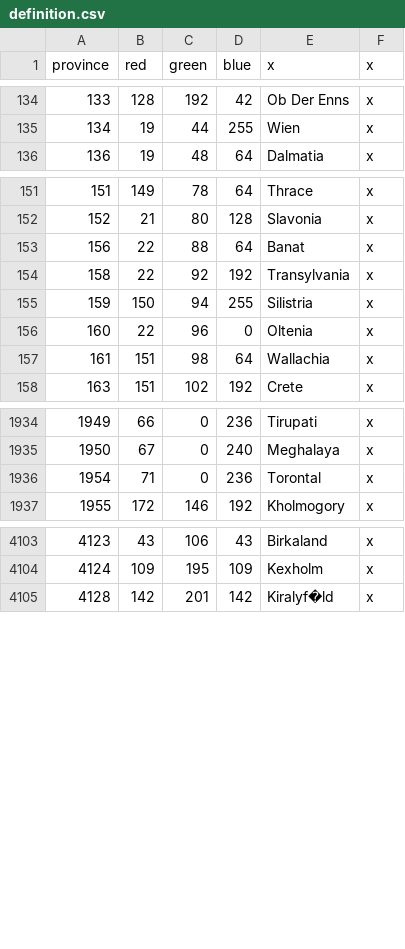
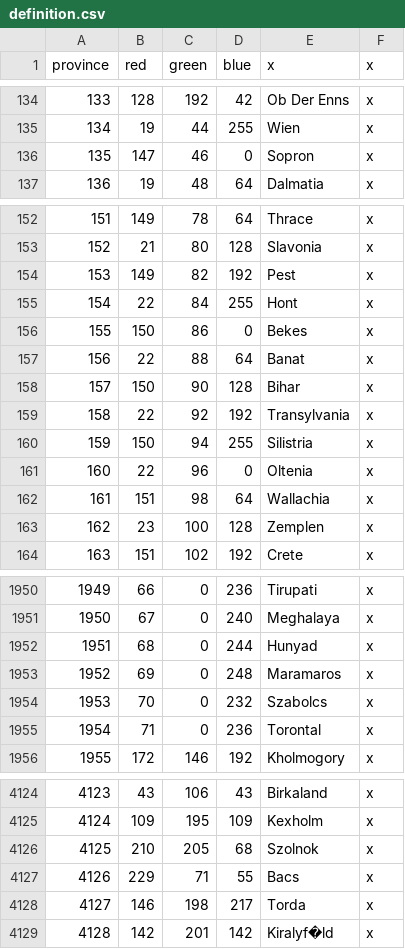
Before and after one commit to AlexTitan747/1.32-new-patch, a CSV file: map/definition.csv, drawn as a sheet; only a part is shown, gaps mark what is left out; the diff covers the shown part only.

Commit message:
Update definition.csv

```diff
--- a/map/definition.csv
+++ b/map/definition.csv
@@ -135,2 +135,3 @@ province;red;green;blue;x;x
 134;19;44;255;Wien;x
+135;147;46;0;Sopron;x
 136;19;48;64;Dalmatia;x
@@ -152,3 +153,7 @@ province;red;green;blue;x;x
 152;21;80;128;Slavonia;x
+153;149;82;192;Pest;x
+154;22;84;255;Hont;x
+155;150;86;0;Bekes;x
 156;22;88;64;Banat;x
+157;150;90;128;Bihar;x
 158;22;92;192;Transylvania;x
@@ -157,2 +162,3 @@ province;red;green;blue;x;x
 161;151;98;64;Wallachia;x
+162;23;100;128;Zemplen;x
 163;151;102;192;Crete;x
@@ -1935,2 +1951,5 @@ province;red;green;blue;x;x
 1950;67;0;240;Meghalaya;x
+1951;68;0;244;Hunyad;x
+1952;69;0;248;Maramaros;x
+1953;70;0;232;Szabolcs;x
 1954;71;0;236;Torontal;x
@@ -4104,2 +4125,5 @@ province;red;green;blue;x;x
 4124;109;195;109;Kexholm;x
+4125;210;205;68;Szolnok;x
+4126;229;71;55;Bacs;x
+4127;146;198;217;Torda;x
 4128;142;201;142;Kiralyf�ld;x
```
Also changed, not shown: 15 added rows elsewhere in this file.
